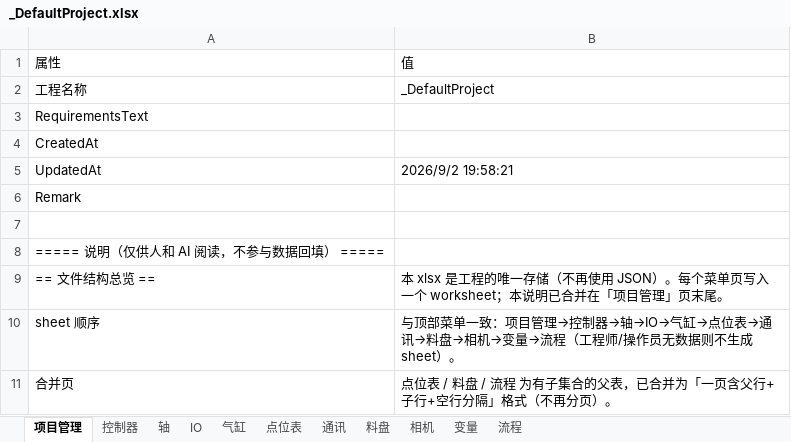
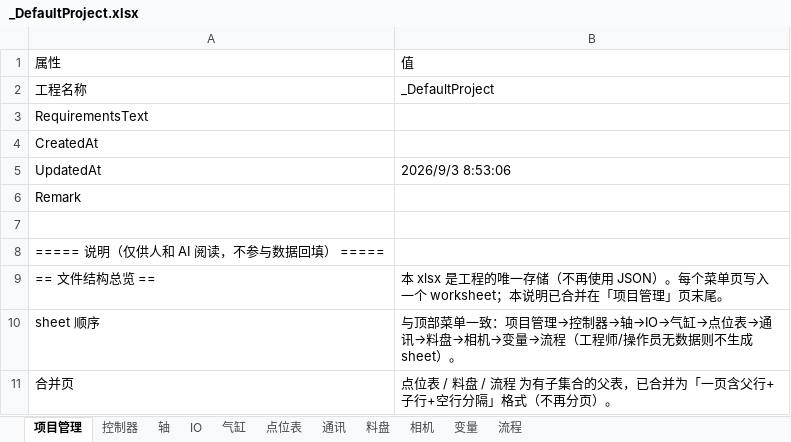
Before and after one commit to wenqizhiqq/NoCodeMotion, an Excel workbook: projects/_DefaultProject.xlsx, sheet 项目管理, drawn as a sheet; only a part is shown; values as stored, in another font and other column widths than the file's, no borders; the diff names each change by its address in the sheet, - before the commit and + after, or states it on an @@ line.

```diff
--- a/projects/_DefaultProject.xlsx (sheet 项目管理)
+++ b/projects/_DefaultProject.xlsx (sheet 项目管理)
-B5: 2026/9/2 19:58:21
+B5: 2026/9/3 8:53:06
```
Also changed, not shown: 8 other files.
